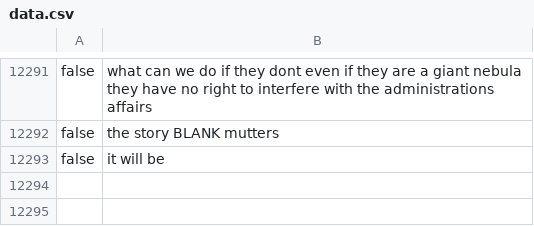
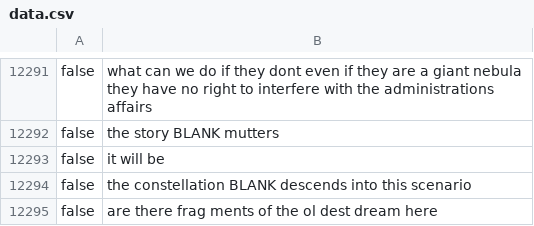
Before and after one commit to Scarlet-001/ORV-Reader, a CSV file: scripts/side/data.csv, drawn as a sheet; only a part is shown, gaps mark what is left out; the diff names each change by its address in the sheet, - before the commit and + after, or states it on an @@ line.

```diff
--- a/scripts/side/data.csv
+++ b/scripts/side/data.csv
+row 12294: false | the constellation BLANK descends into this scenario
+row 12295: false | are there frag ments of the ol dest dream here
```
Also changed, not shown: 6 other files.
